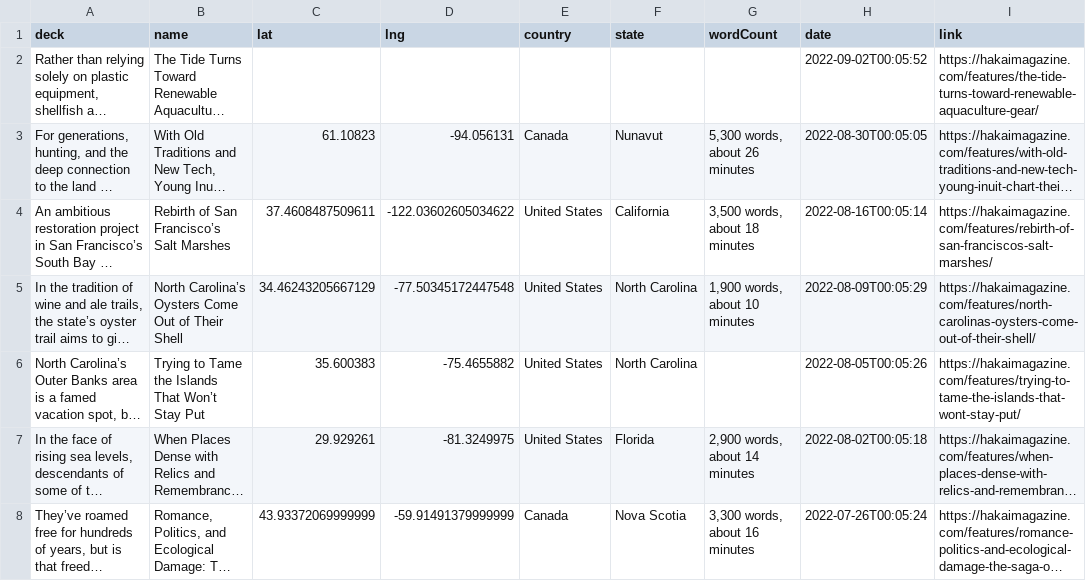
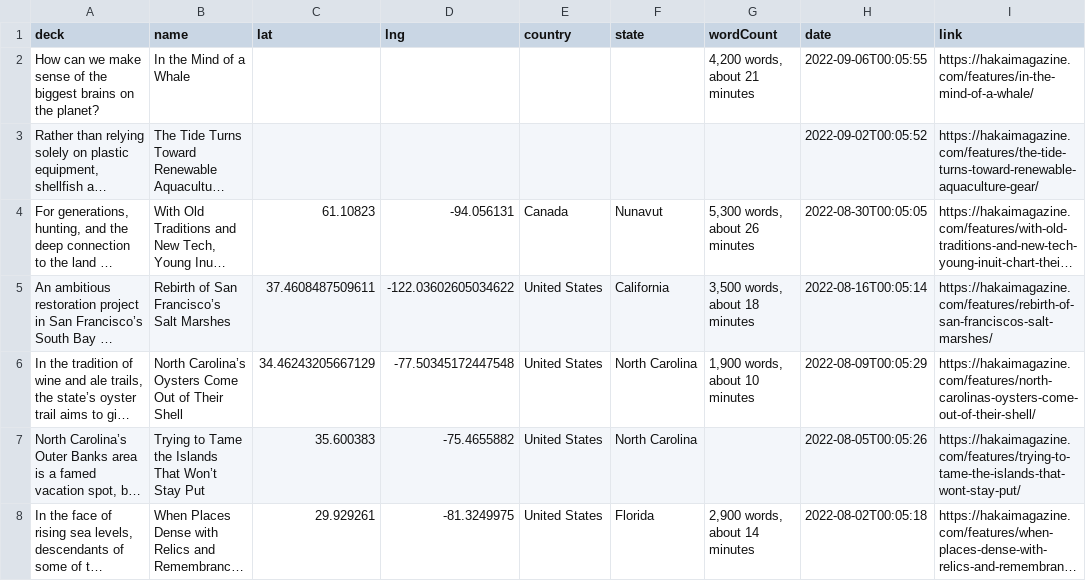
Before and after one commit to HakaiInstitute/magazine-visualizations, a CSV file: list.csv, drawn as a sheet; only a part is shown; the shorter side is filled out with more unchanged rows; long unchanged cells end in …; the diff names each change by its address in the sheet, - before the commit and + after, or states it on an @@ line.

```diff
--- a/list.csv
+++ b/list.csv
+row 2: How can we make sense of the biggest brains on the planet? | In the Mind of a Whale |  |  |  |  | 4,200 words, about 21 minutes | 2022-09-06T00:05:55 | https://hakaimagazine.com/features/in-the-mind-of-a-whale/
```
